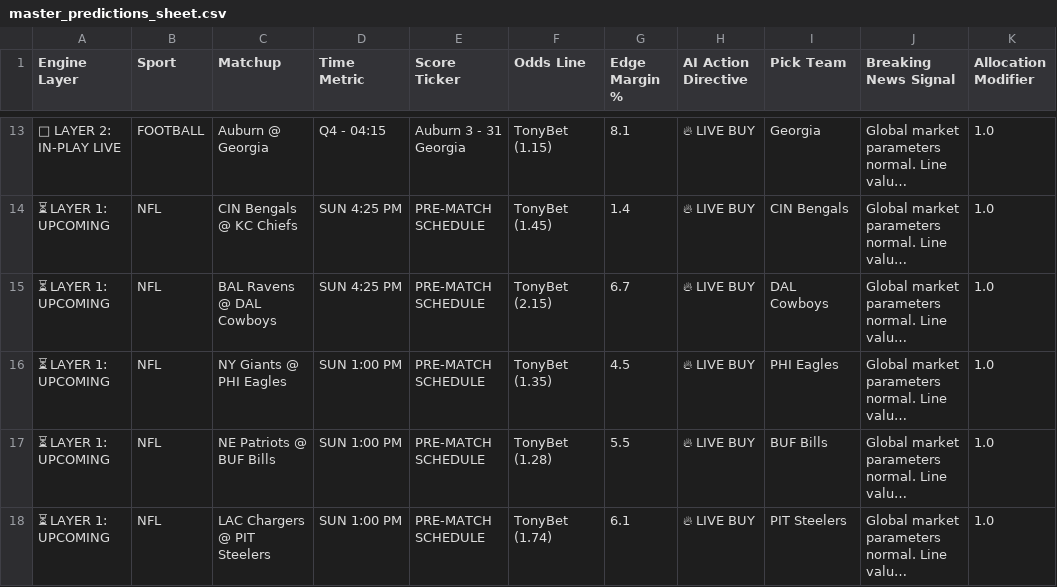
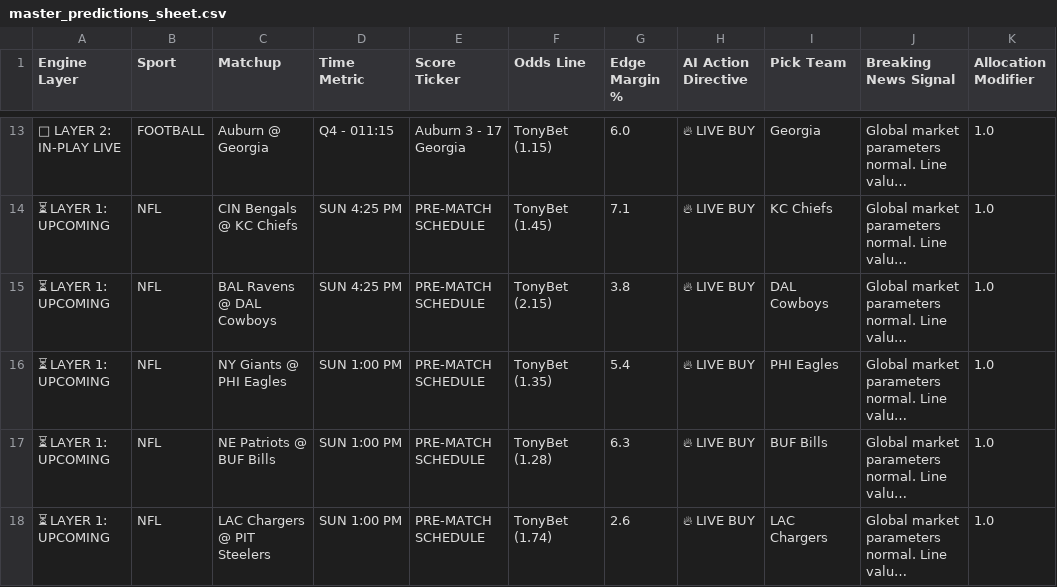
Before and after one commit to Advancewipeout/sports-ai-dashboard, a CSV file: master_predictions_sheet.csv, drawn as a sheet; only a part is shown, gaps mark what is left out; long unchanged cells end in …; the diff covers the shown part only; the diff names each change by its address in the sheet, - before the commit and + after, or states it on an @@ line.

Commit message:
Update master_predictions_sheet.csv

```diff
--- a/master_predictions_sheet.csv
+++ b/master_predictions_sheet.csv
-D13 (Time Metric): Q4 - 04:15
+D13 (Time Metric): Q4 - 011:15
-E13 (Score Ticker): Auburn 3 - 31 Georgia
+E13 (Score Ticker): Auburn 3 - 17 Georgia
-G13 (Edge Margin %): 8.1
+G13 (Edge Margin %): 6.0
-G14 (Edge Margin %): 1.4
+G14 (Edge Margin %): 7.1
-I14 (Pick Team): CIN Bengals
+I14 (Pick Team): KC Chiefs
-G15 (Edge Margin %): 6.7
+G15 (Edge Margin %): 3.8
-G16 (Edge Margin %): 4.5
+G16 (Edge Margin %): 5.4
-G17 (Edge Margin %): 5.5
+G17 (Edge Margin %): 6.3
-G18 (Edge Margin %): 6.1
+G18 (Edge Margin %): 2.6
-I18 (Pick Team): PIT Steelers
+I18 (Pick Team): LAC Chargers
```
Also changed, not shown: 2 added rows, 2 removed rows and 29 edited cells elsewhere in this file.
